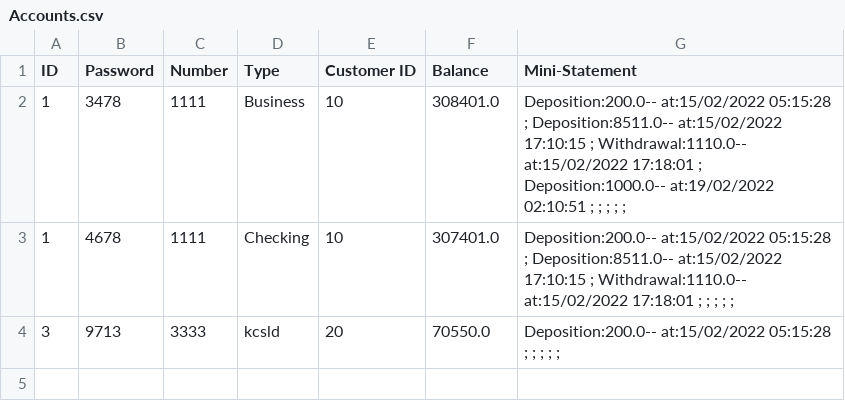
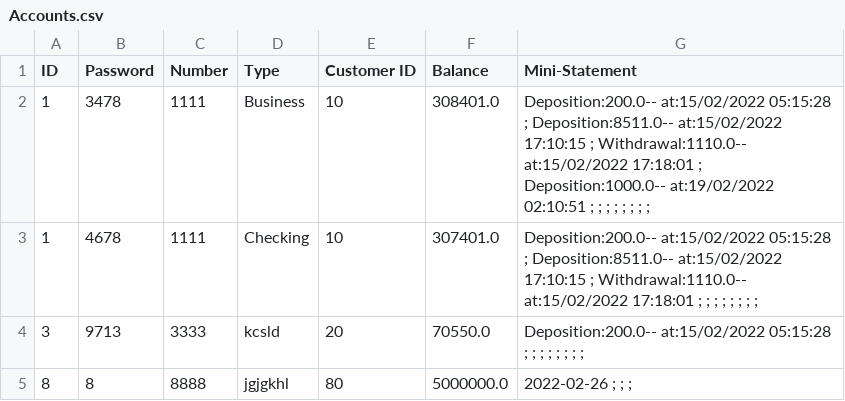
Before and after one commit to Eman-123-eng/Bank-GUI, a CSV file: GUI/src/main/java/BankManagement/Accounts.csv, drawn as a sheet.

```diff
--- a/GUI/src/main/java/BankManagement/Accounts.csv
+++ b/GUI/src/main/java/BankManagement/Accounts.csv
@@ -1,4 +1,5 @@
 ID,Password,Number,Type,Customer ID,Balance,Mini-Statement
-1,3478,1111,Business,10,308401.0,Deposition:200.0-- at:15/02/2022 05:15:28 ; Deposition:8511.0-- at:15/02/2022   17:10:15 ; Withdrawal:1110.0-- at:15/02/2022   17:18:01 ; Deposition:1000.0-- at:19/02/2022   02:10:51 ;  ;  ;  ;  ;
-1,4678,1111,Checking,10,307401.0,Deposition:200.0-- at:15/02/2022 05:15:28 ; Deposition:8511.0-- at:15/02/2022   17:10:15 ; Withdrawal:1110.0-- at:15/02/2022   17:18:01 ;  ;  ;  ;  ;
-3,9713,3333,kcsld,20,70550.0,Deposition:200.0-- at:15/02/2022 05:15:28 ;  ;  ;  ;  ;
+1,3478,1111,Business,10,308401.0,Deposition:200.0-- at:15/02/2022 05:15:28 ; Deposition:8511.0-- at:15/02/2022   17:10:15 ; Withdrawal:1110.0-- at:15/02/2022   17:18:01 ; Deposition:1000.0-- at:19/02/2022   02:10:51 ;  ;  ;  ;  ;  ;  ;  ;
+1,4678,1111,Checking,10,307401.0,Deposition:200.0-- at:15/02/2022 05:15:28 ; Deposition:8511.0-- at:15/02/2022   17:10:15 ; Withdrawal:1110.0-- at:15/02/2022   17:18:01 ;  ;  ;  ;  ;  ;  ;  ;
+3,9713,3333,kcsld,20,70550.0,Deposition:200.0-- at:15/02/2022 05:15:28 ;  ;  ;  ;  ;  ;  ;  ;
+8,8,8888,jgjgkhl,80,5000000.0,2022-02-26 ;  ;  ;
```
Also changed, not shown: 19 other files.
